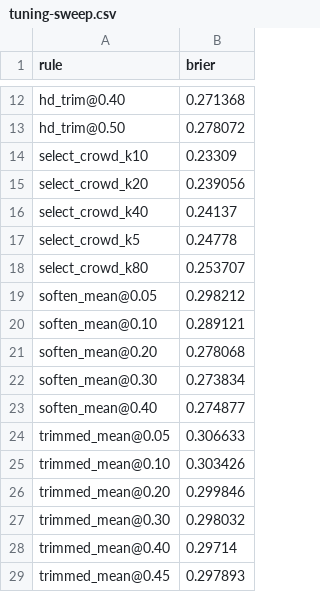
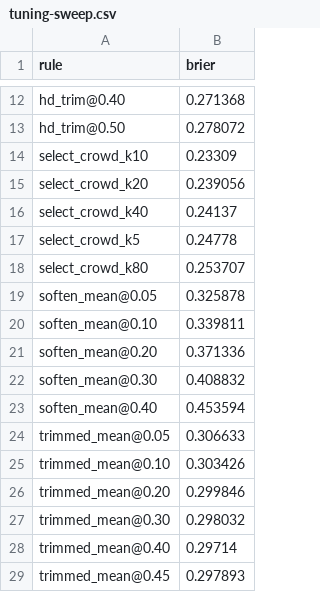
Before and after one commit to nacapule/crowd-forecast-evaluation, a CSV file: analysis/results/tuning-sweep.csv, drawn as a sheet; only a part is shown, gaps mark what is left out.

```diff
--- a/analysis/results/tuning-sweep.csv
+++ b/analysis/results/tuning-sweep.csv
@@ -18,7 +18,7 @@
 "select_crowd_k80",0.253707
-"soften_mean@0.05",0.298212
-"soften_mean@0.10",0.289121
-"soften_mean@0.20",0.278068
-"soften_mean@0.30",0.273834
-"soften_mean@0.40",0.274877
+"soften_mean@0.05",0.325878
+"soften_mean@0.10",0.339811
+"soften_mean@0.20",0.371336
+"soften_mean@0.30",0.408832
+"soften_mean@0.40",0.453594
 "trimmed_mean@0.05",0.306633
```
Also changed, not shown: analysis/results/aggregation.csv, 5 other files.
